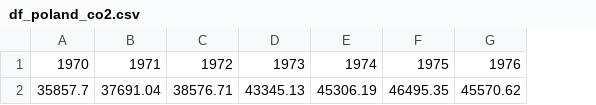
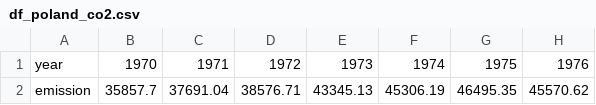
Before and after one commit to s18651/sml-project, a CSV file: data/cleaned/df_poland_co2.csv, drawn as a sheet; only a part is shown; the diff names each change by its address in the sheet, - before the commit and + after, or states it on an @@ line.

Commit message:
add poland raw data endpoint

```diff
--- a/data/cleaned/df_poland_co2.csv
+++ b/data/cleaned/df_poland_co2.csv
+column A, rows 1-2: year | emission
```
Also changed, not shown: 6 other files.
